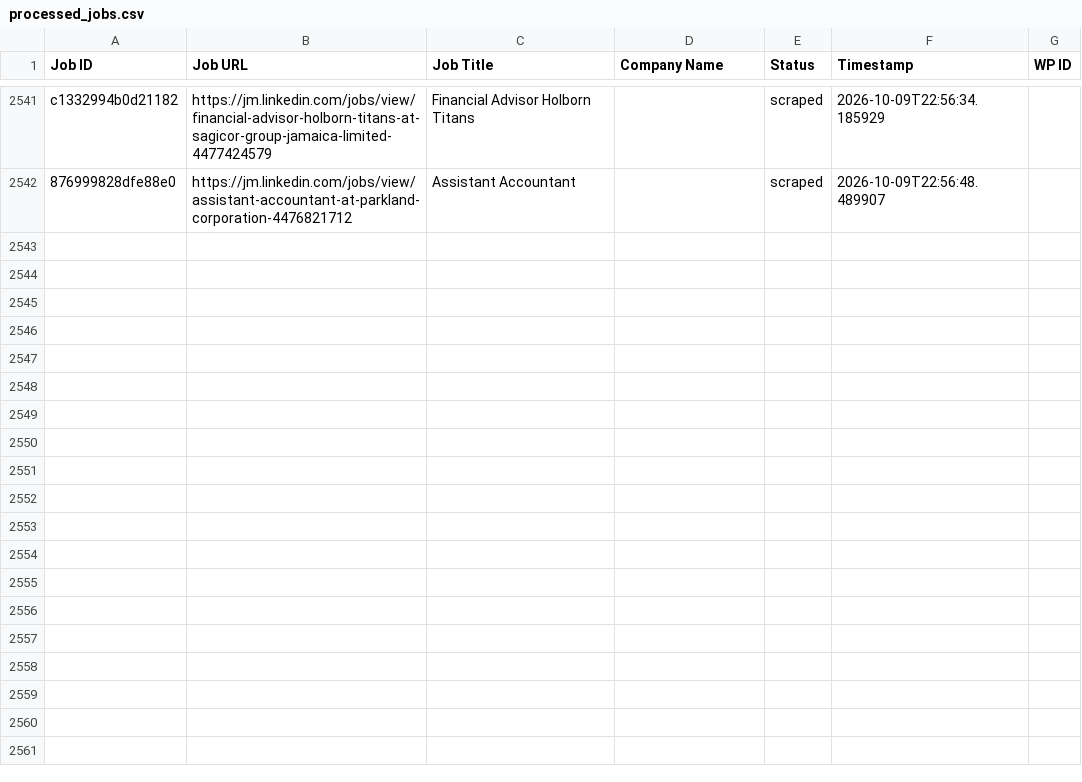
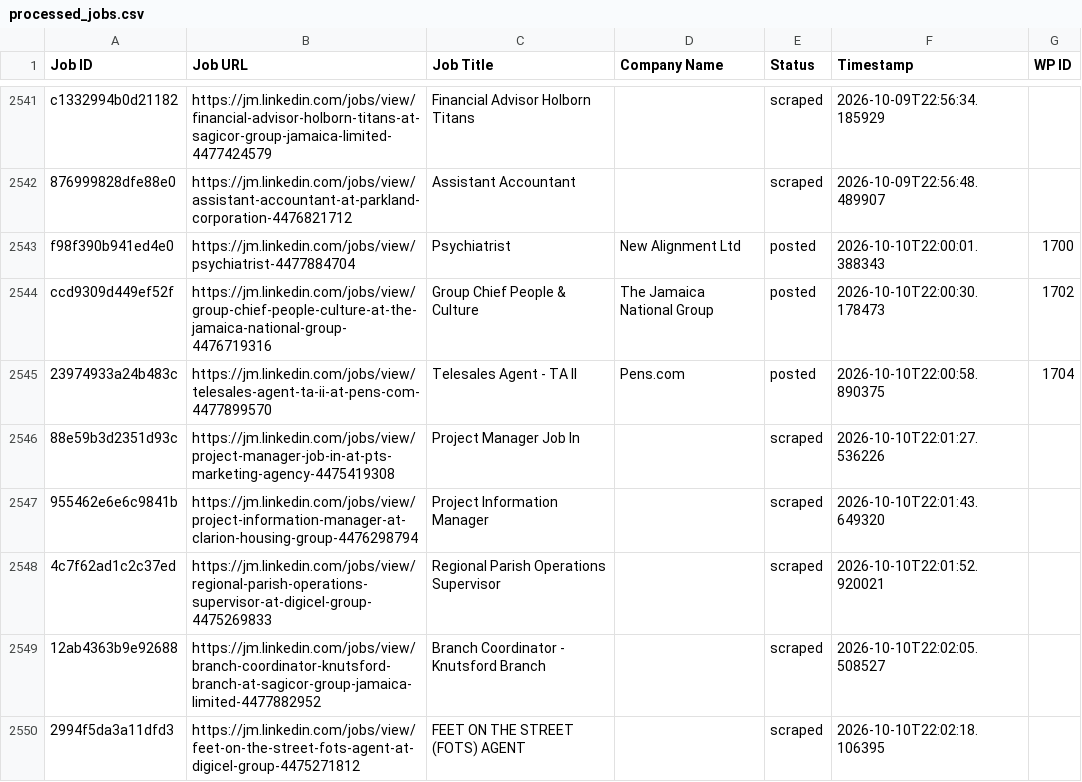
Before and after one commit to mimusdesign/jm, a CSV file: processed_jobs.csv, drawn as a sheet; only a part is shown, gaps mark what is left out.

```diff
--- a/processed_jobs.csv
+++ b/processed_jobs.csv
@@ -2547 +2547,9 @@ c1332994b0d21182,https://jm.linkedin.com/jobs/view/financial-advisor-holborn-tit
 876999828dfe88e0,https://jm.linkedin.com/jobs/view/assistant-accountant-at-parkland-corporation-4476821712,Assistant Accountant,,scraped,2026-10-09T22:56:48.489907,
+f98f390b941ed4e0,https://jm.linkedin.com/jobs/view/psychiatrist-4477884704,Psychiatrist,New Alignment Ltd,posted,2026-10-10T22:00:01.388343,1700
+ccd9309d449ef52f,https://jm.linkedin.com/jobs/view/group-chief-people-culture-at-the-jamaica-national-group-4476719316,Group Chief People & Culture,The Jamaica National Group,posted,2026-10-10T22:00:30.178473,1702
+23974933a24b483c,https://jm.linkedin.com/jobs/view/telesales-agent-ta-ii-at-pens-com-4477899570,Telesales Agent - TA II,Pens.com,posted,2026-10-10T22:00:58.890375,1704
+88e59b3d2351d93c,https://jm.linkedin.com/jobs/view/project-manager-job-in-at-pts-marketing-agency-4475419308,Project Manager Job In,,scraped,2026-10-10T22:01:27.536226,
+955462e6e6c9841b,https://jm.linkedin.com/jobs/view/project-information-manager-at-clarion-housing-group-4476298794,Project Information Manager,,scraped,2026-10-10T22:01:43.649320,
+4c7f62ad1c2c37ed,https://jm.linkedin.com/jobs/view/regional-parish-operations-supervisor-at-digicel-group-4475269833,Regional Parish Operations Supervisor,,scraped,2026-10-10T22:01:52.920021,
+12ab4363b9e92688,https://jm.linkedin.com/jobs/view/branch-coordinator-knutsford-branch-at-sagicor-group-jamaica-limited-4477882952,Branch Coordinator - Knutsford Branch,,scraped,2026-10-10T22:02:05.508527,
+2994f5da3a11dfd3,https://jm.linkedin.com/jobs/view/feet-on-the-street-fots-agent-at-digicel-group-4475271812,FEET ON THE STREET (FOTS) AGENT,,scraped,2026-10-10T22:02:18.106395,
```
